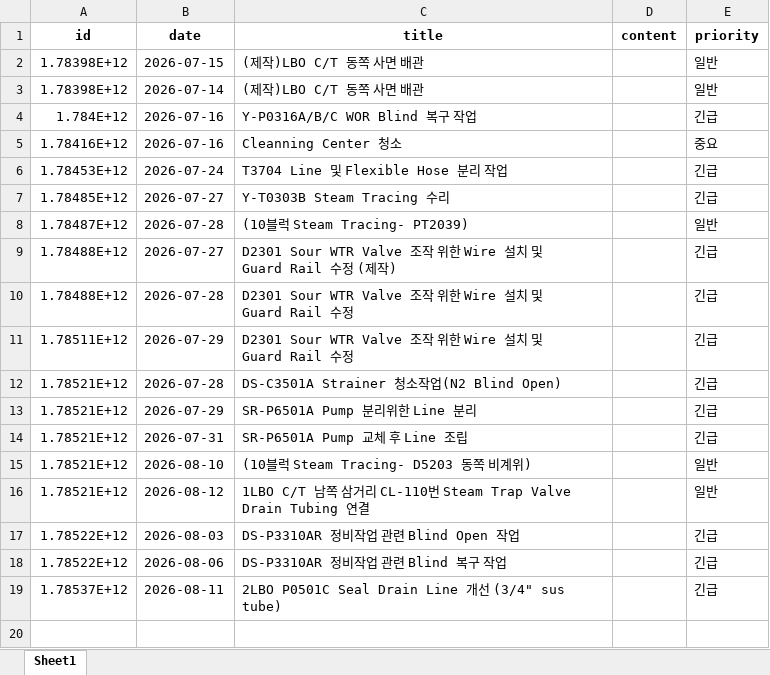
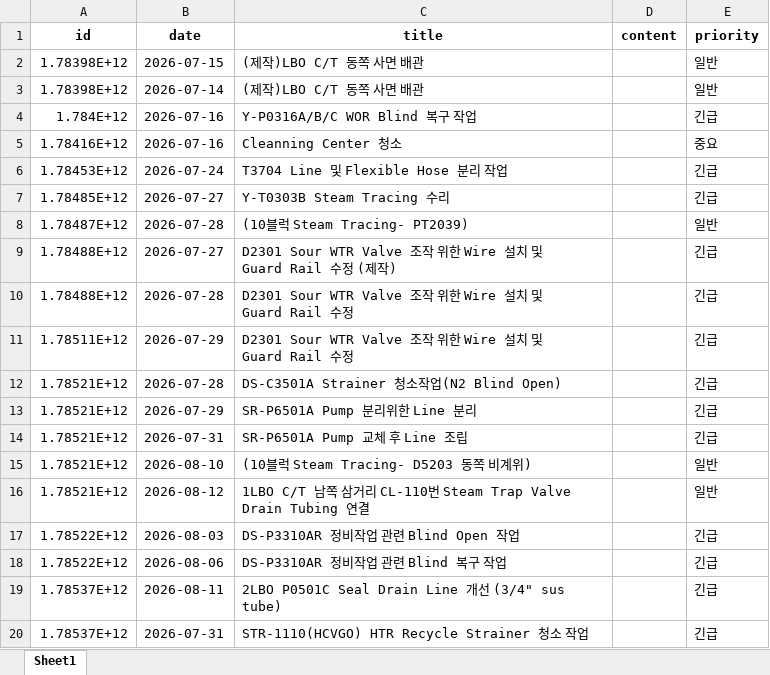
Before and after one commit to kimcm86/process-management-data, an Excel workbook: memo_db.xlsx, sheet Sheet1, drawn as a sheet; values as stored, in another font and other column widths than the file's, no borders; the diff names each change by its address in the sheet, - before the commit and + after, or states it on an @@ line.

Commit message:
save memo

```diff
--- a/memo_db.xlsx (sheet Sheet1)
+++ b/memo_db.xlsx (sheet Sheet1)
+row 20: 1.78537E+12 | 2026-07-31 | STR-1110(HCVGO) HTR Recycle Strainer 청소 작업 |  | 긴급
```
